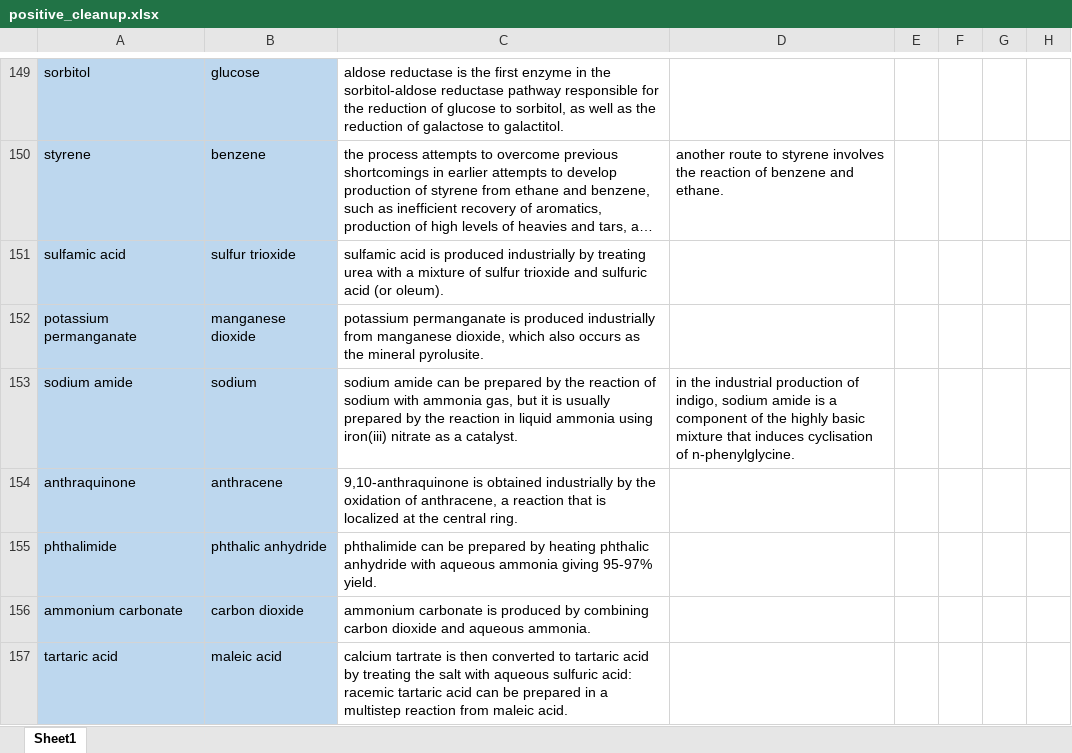
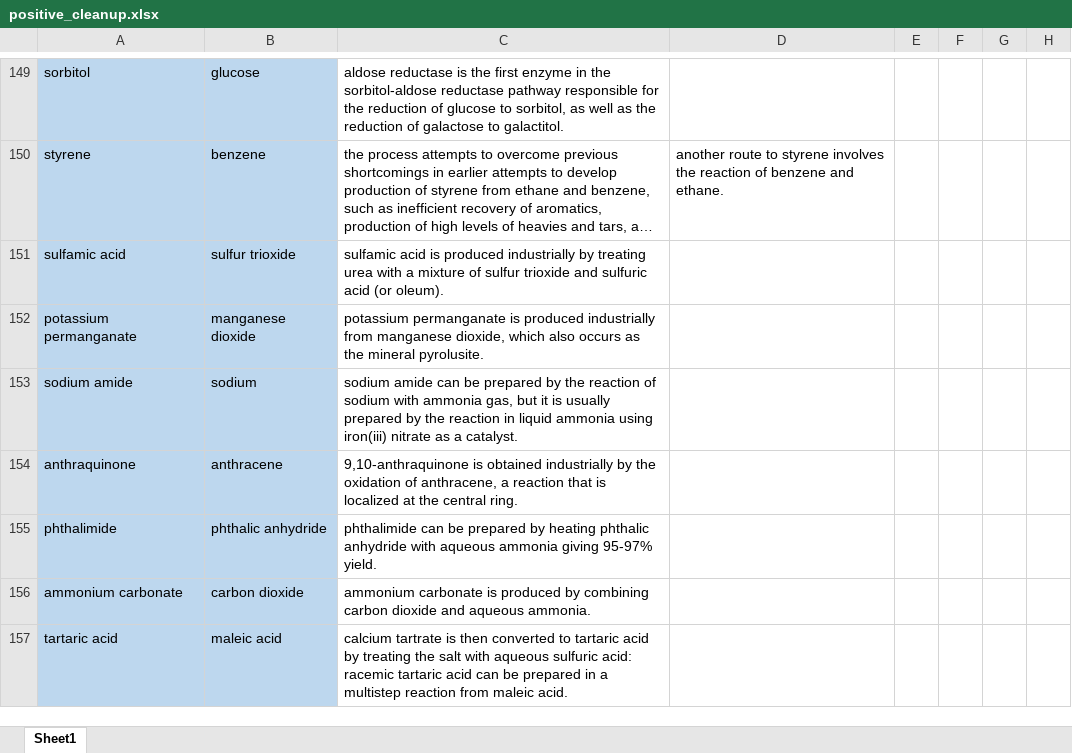
Before and after one commit to RunshengSong/ChemKnow, an Excel workbook: data/positive_cleanup.xlsx, sheet Sheet1, drawn as a sheet; only a part is shown, gaps mark what is left out; long unchanged cells end in …; values as stored, in another font and other column widths than the file's, no borders; the diff covers the shown part only; the diff names each change by its address in the sheet, - before the commit and + after, or states it on an @@ line.

```diff
--- a/data/positive_cleanup.xlsx (sheet Sheet1)
+++ b/data/positive_cleanup.xlsx (sheet Sheet1)
-D153: in the industrial production of indigo, sodium amide is a component of the highly basic mixture that induces cyclisation of n-phenylglycine.
+D153: (empty)
```
Also changed, not shown: 2 added rows and 14 edited cells elsewhere in this sheet, 4 other files.
